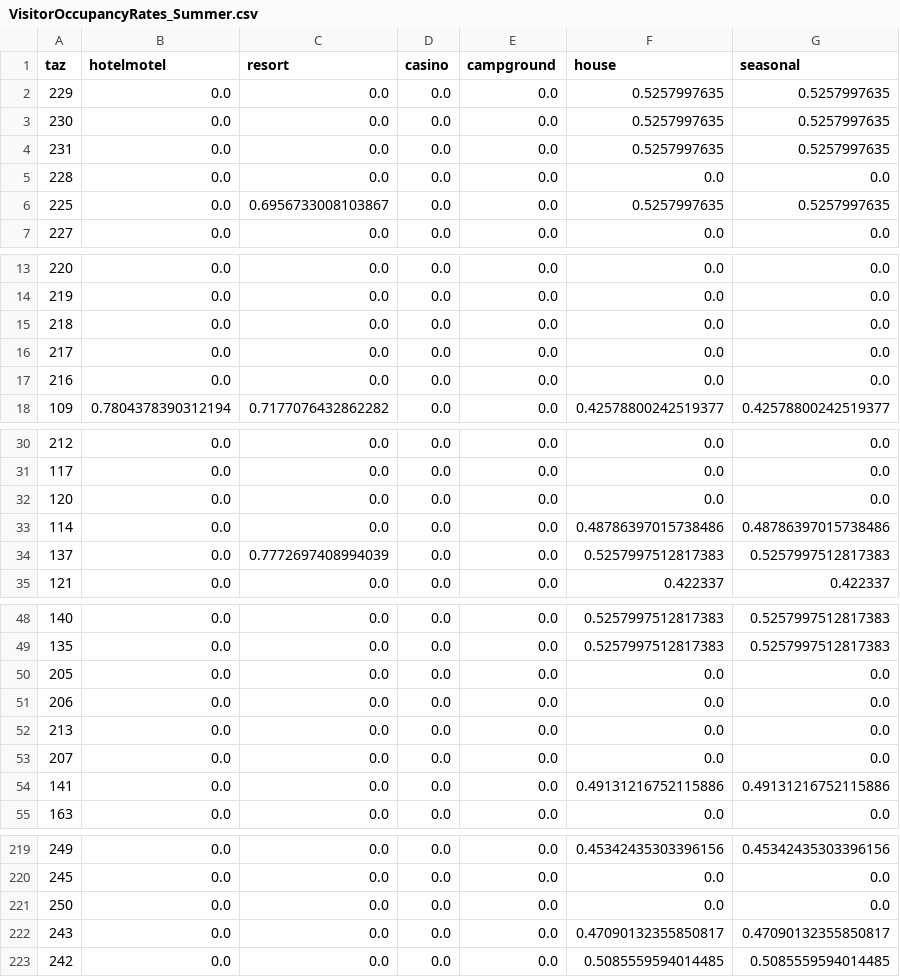
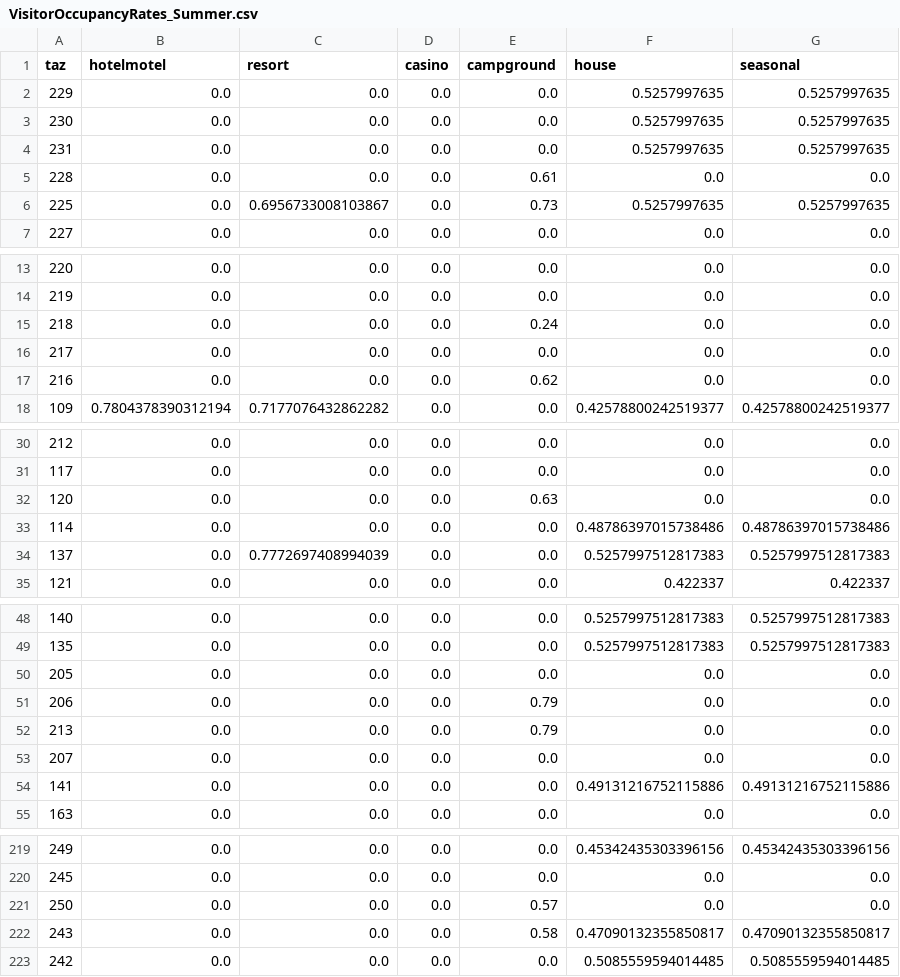
Before and after one commit to trpa-agency/Transportation, a CSV file: TravelDemandModel/2022/data/processed_data/VisitorOccupancyRates_Summer.csv, drawn as a sheet; only a part is shown, gaps mark what is left out; the diff covers the shown part only.

```diff
--- a/TravelDemandModel/2022/data/processed_data/VisitorOccupancyRates_Summer.csv
+++ b/TravelDemandModel/2022/data/processed_data/VisitorOccupancyRates_Summer.csv
@@ -4,4 +4,4 @@ taz,hotelmotel,resort,casino,campground,house,seasonal
 231,0.0,0.0,0.0,0.0,0.5257997635,0.5257997635
-228,0.0,0.0,0.0,0.0,0.0,0.0
-225,0.0,0.6956733008103867,0.0,0.0,0.5257997635,0.5257997635
+228,0.0,0.0,0.0,0.61,0.0,0.0
+225,0.0,0.6956733008103867,0.0,0.73,0.5257997635,0.5257997635
 227,0.0,0.0,0.0,0.0,0.0,0.0
@@ -14,5 +14,5 @@ taz,hotelmotel,resort,casino,campground,house,seasonal
 219,0.0,0.0,0.0,0.0,0.0,0.0
-218,0.0,0.0,0.0,0.0,0.0,0.0
+218,0.0,0.0,0.0,0.24,0.0,0.0
 217,0.0,0.0,0.0,0.0,0.0,0.0
-216,0.0,0.0,0.0,0.0,0.0,0.0
+216,0.0,0.0,0.0,0.62,0.0,0.0
 109,0.7804378390312194,0.7177076432862282,0.0,0.0,0.42578800242519377,0.42578800242519377
@@ -31,3 +31,3 @@ taz,hotelmotel,resort,casino,campground,house,seasonal
 117,0.0,0.0,0.0,0.0,0.0,0.0
-120,0.0,0.0,0.0,0.0,0.0,0.0
+120,0.0,0.0,0.0,0.63,0.0,0.0
 114,0.0,0.0,0.0,0.0,0.48786397015738486,0.48786397015738486
@@ -50,4 +50,4 @@ taz,hotelmotel,resort,casino,campground,house,seasonal
 205,0.0,0.0,0.0,0.0,0.0,0.0
-206,0.0,0.0,0.0,0.0,0.0,0.0
-213,0.0,0.0,0.0,0.0,0.0,0.0
+206,0.0,0.0,0.0,0.79,0.0,0.0
+213,0.0,0.0,0.0,0.79,0.0,0.0
 207,0.0,0.0,0.0,0.0,0.0,0.0
@@ -220,4 +220,4 @@ taz,hotelmotel,resort,casino,campground,house,seasonal
 245,0.0,0.0,0.0,0.0,0.0,0.0
-250,0.0,0.0,0.0,0.0,0.0,0.0
-243,0.0,0.0,0.0,0.0,0.47090132355850817,0.47090132355850817
+250,0.0,0.0,0.0,0.57,0.0,0.0
+243,0.0,0.0,0.0,0.58,0.47090132355850817,0.47090132355850817
 242,0.0,0.0,0.0,0.0,0.5085559594014485,0.5085559594014485
```
Also changed, not shown: 6 edited cells elsewhere in this file, TravelDemandModel/2022/data/processed_data/OvernightVisitorZonalData_Summer.csv, TravelDemandModel/2022/data/processed_data/SocioEcon_Summer.csv, 5 other files.
